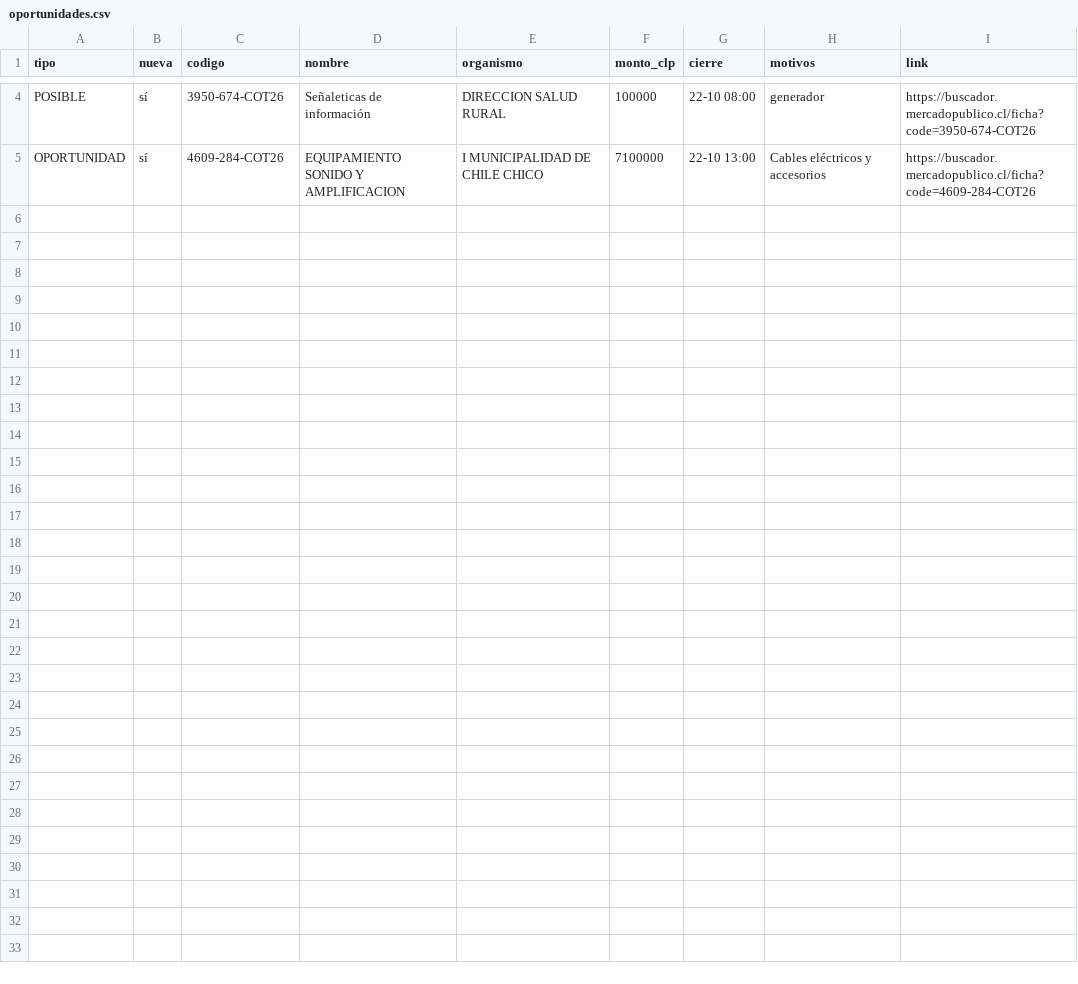
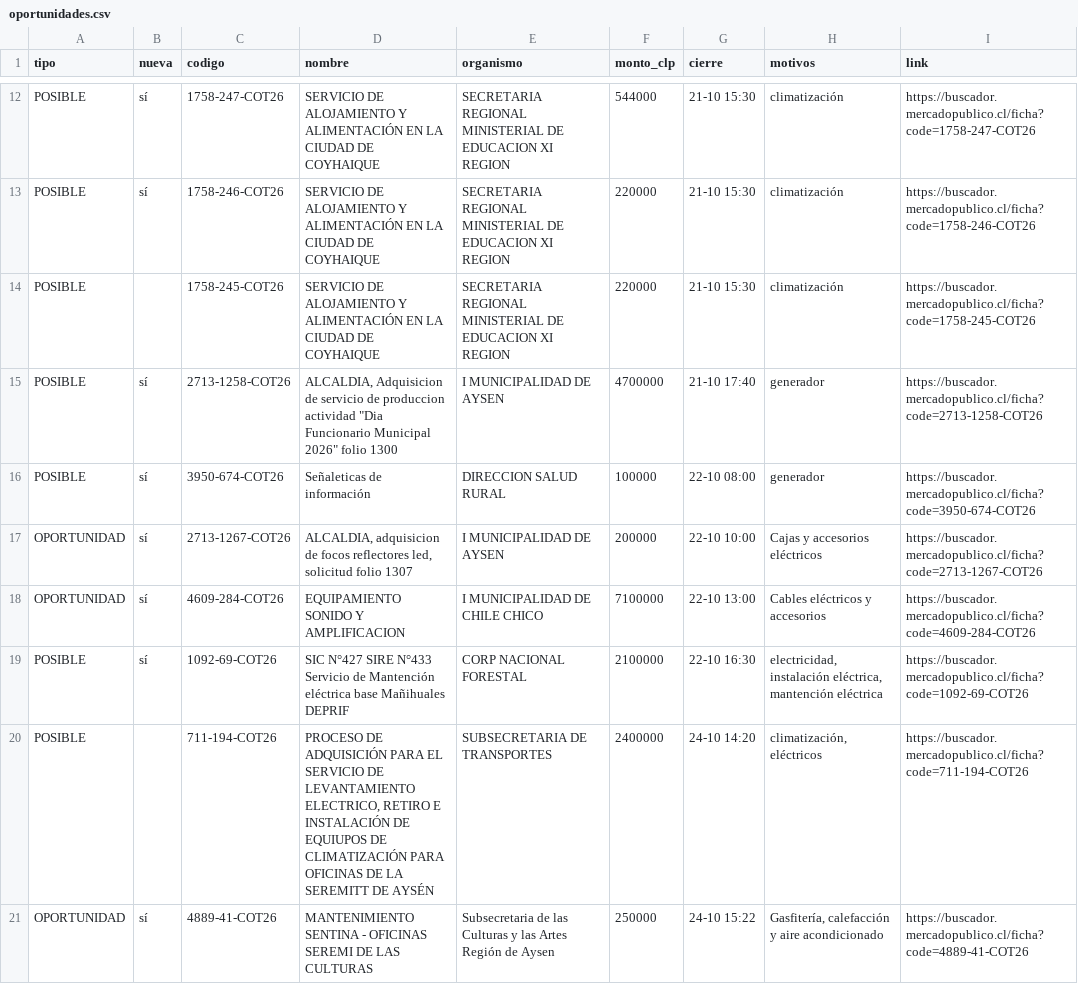
Before and after one commit to ricardoarevalo2/radar-aysen, a CSV file: docs/z-f3312e8e/oportunidades.csv, drawn as a sheet; only a part is shown, gaps mark what is left out; the diff covers the shown part only; the diff names each change by its address in the sheet, - before the commit and + after, or states it on an @@ line.

```diff
--- a/docs/z-f3312e8e/oportunidades.csv
+++ b/docs/z-f3312e8e/oportunidades.csv
+row 12: POSIBLE | sí | 1758-247-COT26 | SERVICIO DE ALOJAMIENTO Y ALIMENTACIÓN EN LA CIUDAD DE COYHAIQUE | SECRETARIA REGIONAL MINISTERIAL DE EDUCACION XI REGION | 544000 | 21-10 15:30 | climatización | https://buscador.mercadopublico.cl/ficha?code=1758-247-COT26
+row 13: POSIBLE | sí | 1758-246-COT26 | SERVICIO DE ALOJAMIENTO Y ALIMENTACIÓN EN LA CIUDAD DE COYHAIQUE | SECRETARIA REGIONAL MINISTERIAL DE EDUCACION XI REGION | 220000 | 21-10 15:30 | climatización | https://buscador.mercadopublico.cl/ficha?code=1758-246-COT26
+row 14: POSIBLE |  | 1758-245-COT26 | SERVICIO DE ALOJAMIENTO Y ALIMENTACIÓN EN LA CIUDAD DE COYHAIQUE | SECRETARIA REGIONAL MINISTERIAL DE EDUCACION XI REGION | 220000 | 21-10 15:30 | climatización | https://buscador.mercadopublico.cl/ficha?code=1758-245-COT26
+row 15: POSIBLE | sí | 2713-1258-COT26 | ALCALDIA, Adquisicion de servicio de produccion actividad "Dia Funcionario Municipal 2026" folio 1300 | I MUNICIPALIDAD DE AYSEN | 4700000 | 21-10 17:40 | generador | https://buscador.mercadopublico.cl/ficha?code=2713-1258-COT26
+row 17: OPORTUNIDAD | sí | 2713-1267-COT26 | ALCALDIA, adquisicion de focos reflectores led, solicitud folio 1307 | I MUNICIPALIDAD DE AYSEN | 200000 | 22-10 10:00 | Cajas y accesorios eléctricos | https://buscador.mercadopublico.cl/ficha?code=2713-1267-COT26
+row 19: POSIBLE | sí | 1092-69-COT26 | SIC N°427 SIRE N°433 Servicio de Mantención eléctrica base Mañihuales DEPRIF | CORP NACIONAL FORESTAL | 2100000 | 22-10 16:30 | electricidad, instalación eléctrica, mantención eléctrica | https://buscador.mercadopublico.cl/ficha?code=1092-69-COT26
+row 20: POSIBLE |  | 711-194-COT26 | PROCESO DE ADQUISICIÓN PARA EL SERVICIO DE LEVANTAMIENTO ELECTRICO, RETIRO E INSTALACIÓN DE EQUIUPOS DE CLIMATIZACIÓN PARA OFICINAS DE LA SEREMITT DE AYSÉN | SUBSECRETARIA DE TRANSPORTES | 2400000 | 24-10 14:20 | climatización, eléctricos | https://buscador.mercadopublico.cl/ficha?code=711-194-COT26
+row 21: OPORTUNIDAD | sí | 4889-41-COT26 | MANTENIMIENTO SENTINA - OFICINAS SEREMI DE LAS CULTURAS | Subsecretaria de las Culturas y las Artes Región de Aysen | 250000 | 24-10 15:22 | Gasfitería, calefacción y aire acondicionado | https://buscador.mercadopublico.cl/ficha?code=4889-41-COT26
```
Also changed, not shown: 8 added rows elsewhere in this file, docs/oportunidades.csv, 8 other files.
